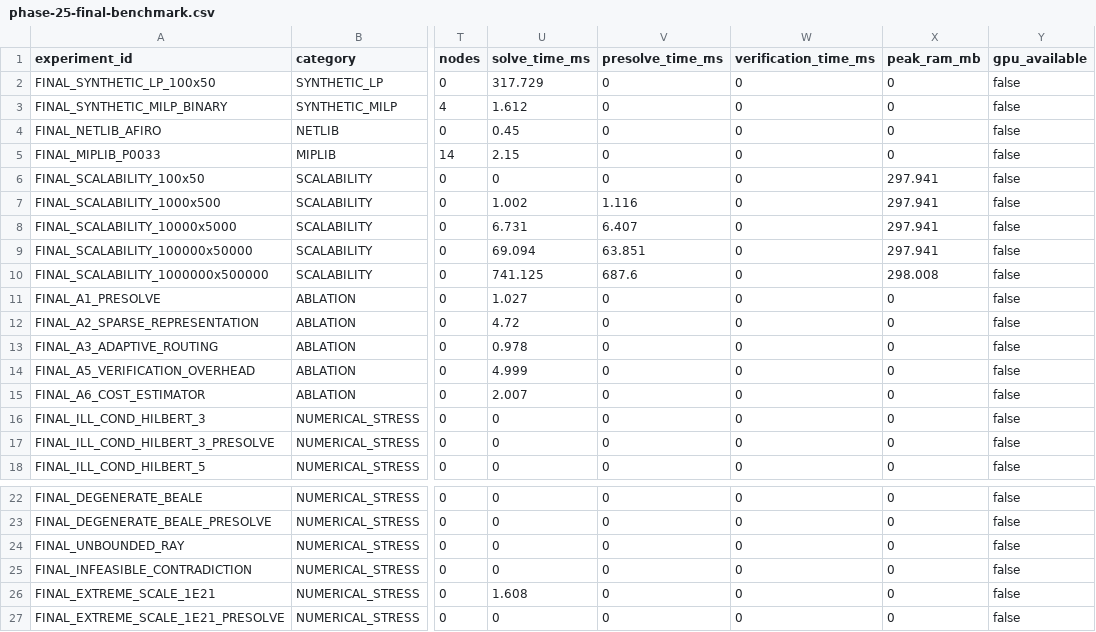
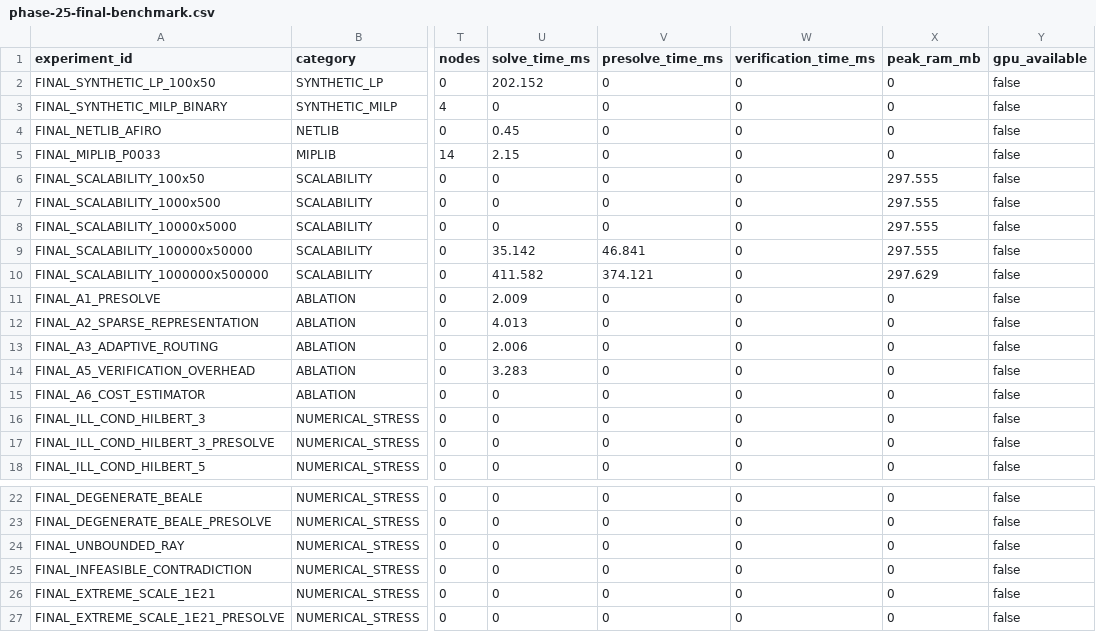
Before and after one commit to preetham-18-developer/Mangalore-Refinery-and-Petrochemicals-Limited, a CSV file: phase-25-final-benchmark.csv, drawn as a sheet; only a part is shown, gaps mark what is left out; the diff names each change by its address in the sheet, - before the commit and + after, or states it on an @@ line.

```diff
--- a/phase-25-final-benchmark.csv
+++ b/phase-25-final-benchmark.csv
-U2 (solve_time_ms): 317.729
+U2 (solve_time_ms): 202.152
-U3 (solve_time_ms): 1.612
+U3 (solve_time_ms): 0
-X6:X9 (peak_ram_mb): 297.941
+X6:X9 (peak_ram_mb): 297.555
-U7 (solve_time_ms): 1.002
+U7 (solve_time_ms): 0
-V7 (presolve_time_ms): 1.116
+V7 (presolve_time_ms): 0
-U8 (solve_time_ms): 6.731
+U8 (solve_time_ms): 0
-V8 (presolve_time_ms): 6.407
+V8 (presolve_time_ms): 0
-U9 (solve_time_ms): 69.094
+U9 (solve_time_ms): 35.142
-V9 (presolve_time_ms): 63.851
+V9 (presolve_time_ms): 46.841
-U10 (solve_time_ms): 741.125
+U10 (solve_time_ms): 411.582
-V10 (presolve_time_ms): 687.6
+V10 (presolve_time_ms): 374.121
-X10 (peak_ram_mb): 298.008
+X10 (peak_ram_mb): 297.629
-U11 (solve_time_ms): 1.027
+U11 (solve_time_ms): 2.009
-U12 (solve_time_ms): 4.72
+U12 (solve_time_ms): 4.013
-U13 (solve_time_ms): 0.978
+U13 (solve_time_ms): 2.006
-U14 (solve_time_ms): 4.999
+U14 (solve_time_ms): 3.283
-U15 (solve_time_ms): 2.007
+U15 (solve_time_ms): 0
-U26 (solve_time_ms): 1.608
+U26 (solve_time_ms): 0
```
Also changed, not shown: phase-23-scalability.csv, phase-24-numerical-stress.csv, 10 other files.
